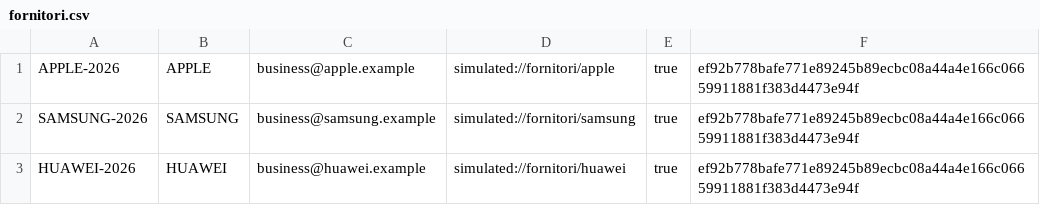
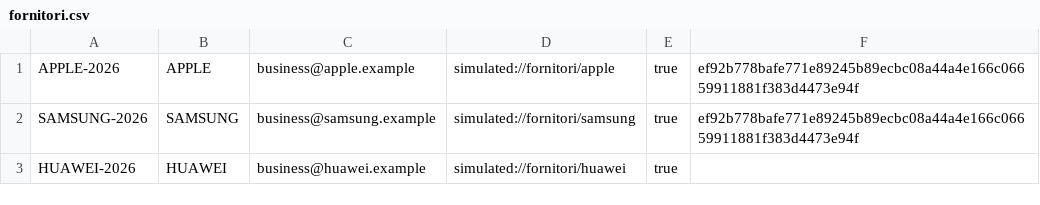
Before and after one commit to MagicERmold/ISPW, a CSV file: StockTrack/data/fornitori.csv, drawn as a sheet.

```diff
--- a/StockTrack/data/fornitori.csv
+++ b/StockTrack/data/fornitori.csv
@@ -2,2 +2,2 @@ APPLE-2026;APPLE;business@apple.example;simulated://fornitori/apple;true;ef92b77
 SAMSUNG-2026;SAMSUNG;business@samsung.example;simulated://fornitori/samsung;true;ef92b778bafe771e89245b89ecbc08a44a4e166c06659911881f383d4473e94f
-HUAWEI-2026;HUAWEI;business@huawei.example;simulated://fornitori/huawei;true;ef92b778bafe771e89245b89ecbc08a44a4e166c06659911881f383d4473e94f
+HUAWEI-2026;HUAWEI;business@huawei.example;simulated://fornitori/huawei;true;
```
Also changed, not shown: StockTrack/data/movimenti_inventario.csv, StockTrack/data/prodotti.csv, 12 other files.
